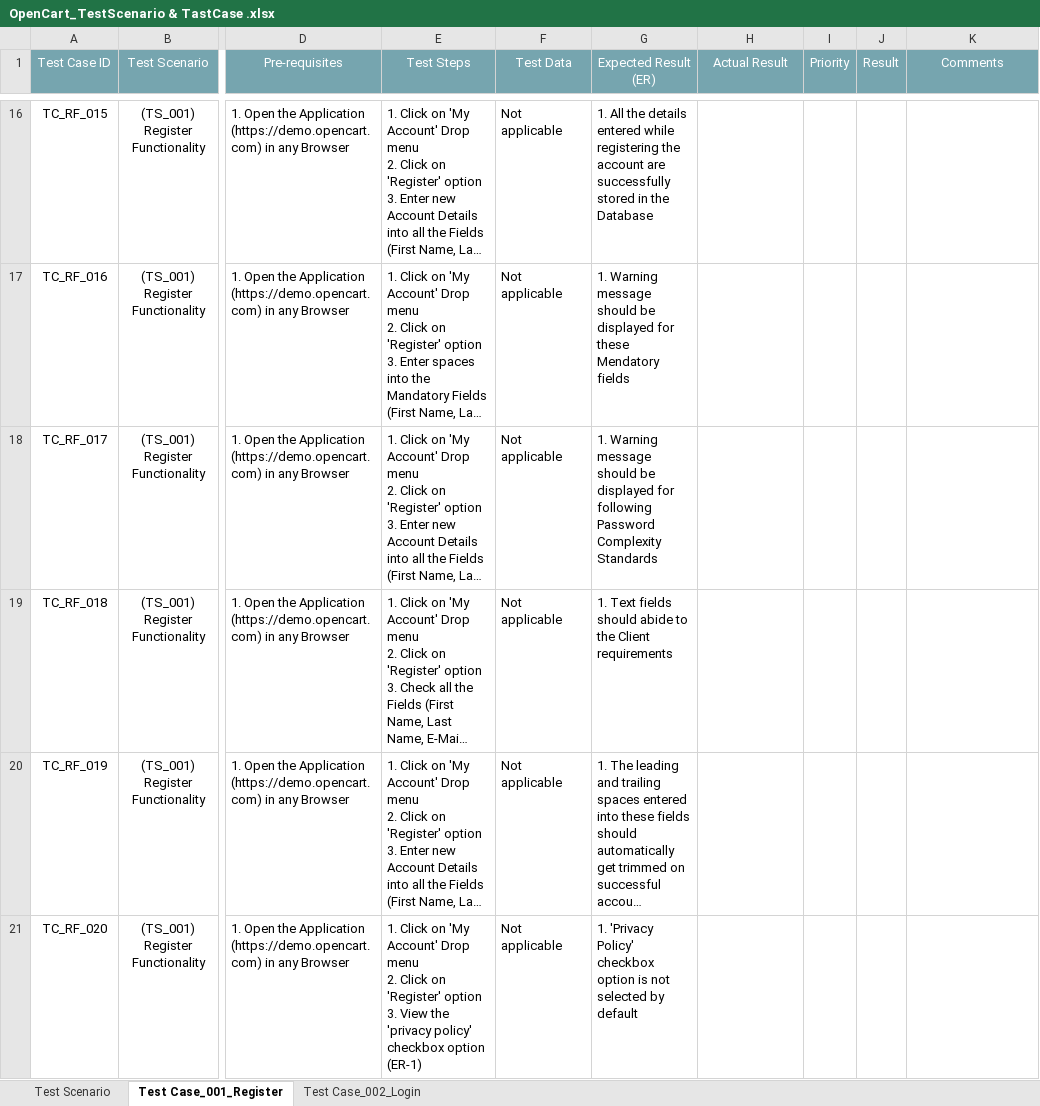
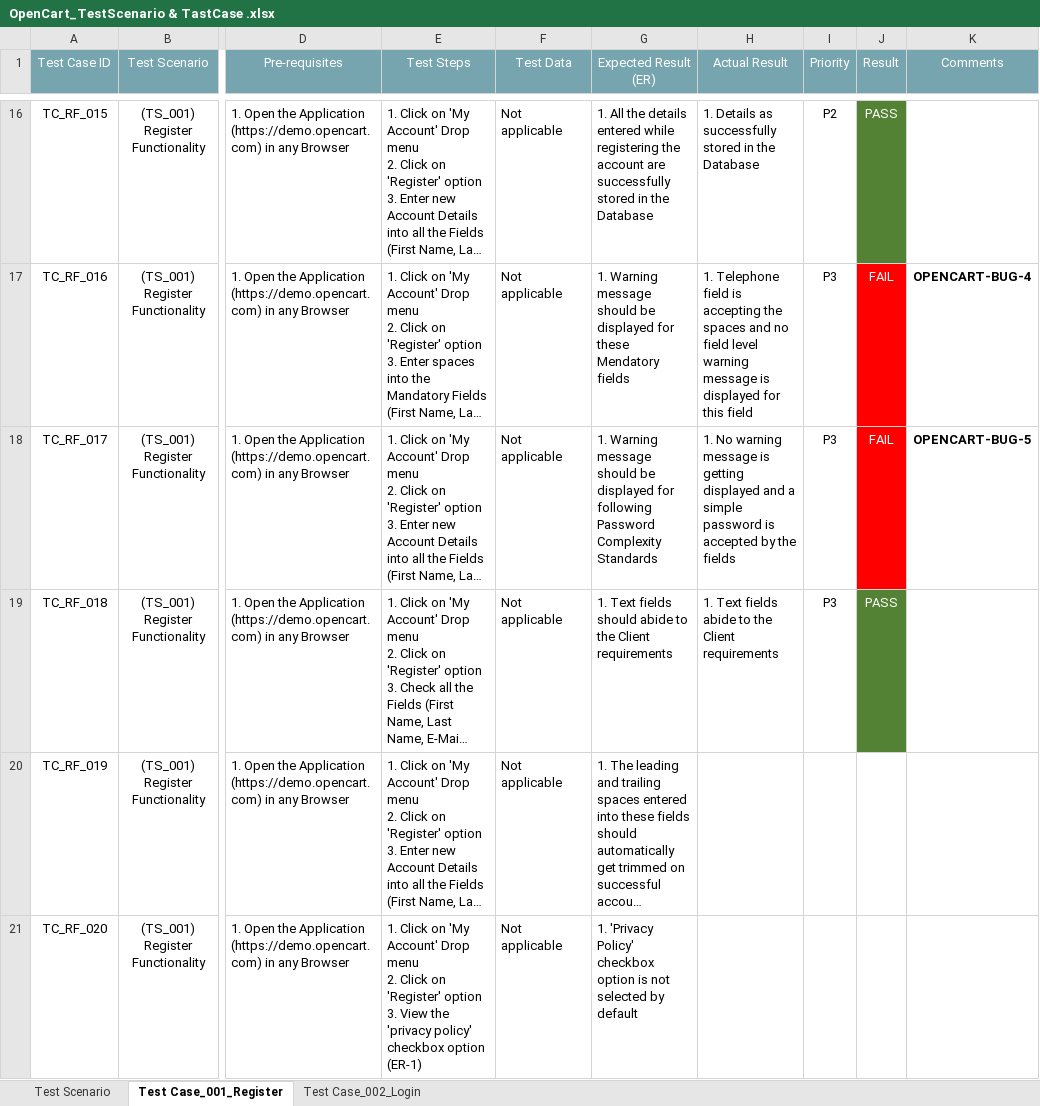
Before and after one commit to ChaitySarker/OpenCart_ManualTesting, an Excel workbook: OpenCart_TestScenario & TastCase .xlsx, sheet Test Case_001_Register, drawn as a sheet; only a part is shown, gaps mark what is left out; long unchanged cells end in …; values as stored, in another font and other column widths than the file's, no borders; the diff covers the shown part only; the diff names each change by its address in the sheet, - before the commit and + after, or states it on an @@ line.

```diff
--- a/OpenCart_TestScenario & TastCase .xlsx (sheet Test Case_001_Register)
+++ b/OpenCart_TestScenario & TastCase .xlsx (sheet Test Case_001_Register)
-H16 (Actual Result): (empty)
+H16 (Actual Result): 1. Details as successfully stored in the Database
-I16 (Priority): (empty)
+I16 (Priority): P2
-J16 (Result): (empty)
+J16 (Result): PASS
-J16 fill: none
+J16 fill: #548235
-H17 (Actual Result): (empty)
+H17 (Actual Result): 1. Telephone field is accepting the spaces and no field level warning message is displayed for this field
-I17:I19 (Priority): (empty)
+I17:I19 (Priority): P3
-J17:J18 (Result): (empty)
+J17:J18 (Result): FAIL
-J17:J18 fill: none
+J17:J18 fill: #FF0000
-K17 (Comments): (empty)
+K17 (Comments): OPENCART-BUG-4
-H18 (Actual Result): (empty)
+H18 (Actual Result): 1. No warning message is getting displayed and a simple password is accepted by the fields
-K18 (Comments): (empty)
+K18 (Comments): OPENCART-BUG-5
-H19 (Actual Result): (empty)
+H19 (Actual Result): 1. Text fields abide to the Client requirements
-J19 (Result): (empty)
+J19 (Result): PASS
-J19 fill: none
+J19 fill: #548235
```
Also changed, not shown: 45 edited cells and cell formats elsewhere in this sheet.
